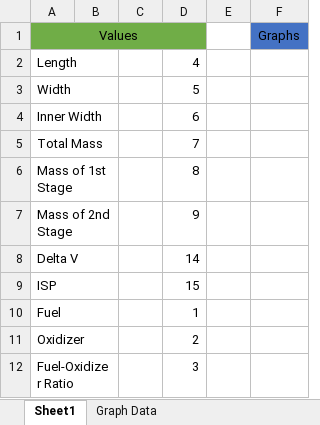
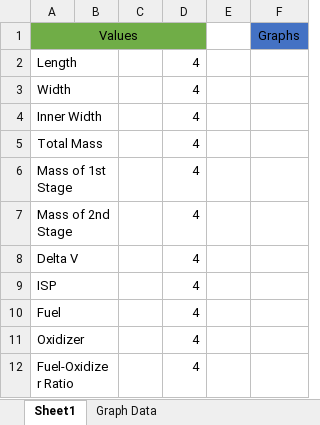
Before and after one commit to greenquasar/Purdue-Orbital-Rocket-Optimization, an Excel workbook: SRM Sizing/Output.xlsx, sheet Sheet1, drawn as a sheet; values as stored, in another font and other column widths than the file's, no borders; charts and pictures not drawn; the diff names each change by its address in the sheet, - before the commit and + after, or states it on an @@ line.

Commit message:
beginnings of the excel file

```diff
--- a/SRM Sizing/Output.xlsx (sheet Sheet1)
+++ b/SRM Sizing/Output.xlsx (sheet Sheet1)
-D3: 5
+D3: 4
-D4: 6
+D4: 4
-D5: 7
+D5: 4
-D6: 8
+D6: 4
-D7: 9
+D7: 4
-D8: 14
+D8: 4
-D9: 15
+D9: 4
-D10: 1
+D10: 4
-D11: 2
+D11: 4
-D12: 3
+D12: 4
```
Also changed, not shown: 1 other file.
